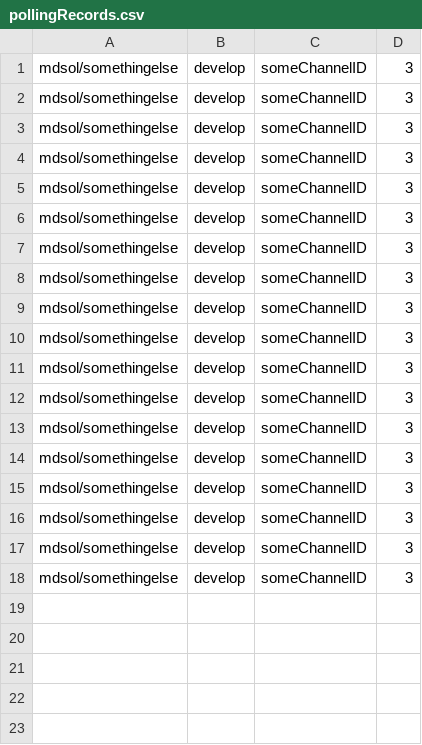
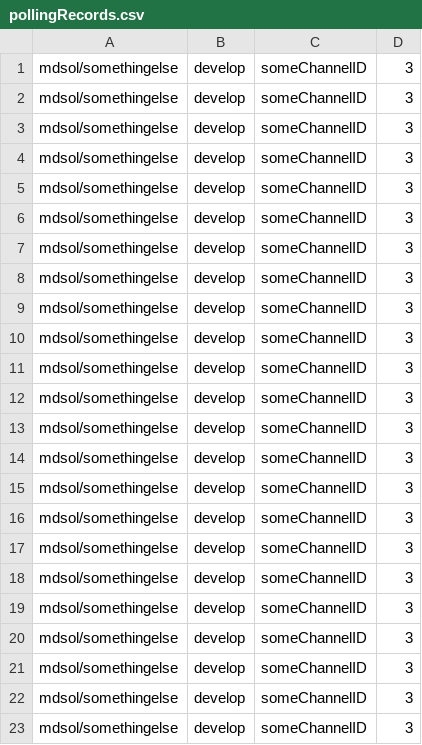
Before and after one commit to mdsolrutherjm/Travis-Alerts-Application, a CSV file: pollingRecords.csv, drawn as a sheet.

```diff
--- a/pollingRecords.csv
+++ b/pollingRecords.csv
@@ -18 +18,6 @@ mdsol/somethingelse,develop,someChannelID,3
 mdsol/somethingelse,develop,someChannelID,3
+mdsol/somethingelse,develop,someChannelID,3
+mdsol/somethingelse,develop,someChannelID,3
+mdsol/somethingelse,develop,someChannelID,3
+mdsol/somethingelse,develop,someChannelID,3
+mdsol/somethingelse,develop,someChannelID,3
```
Also changed, not shown: channelRecords.csv, 7 other files.
